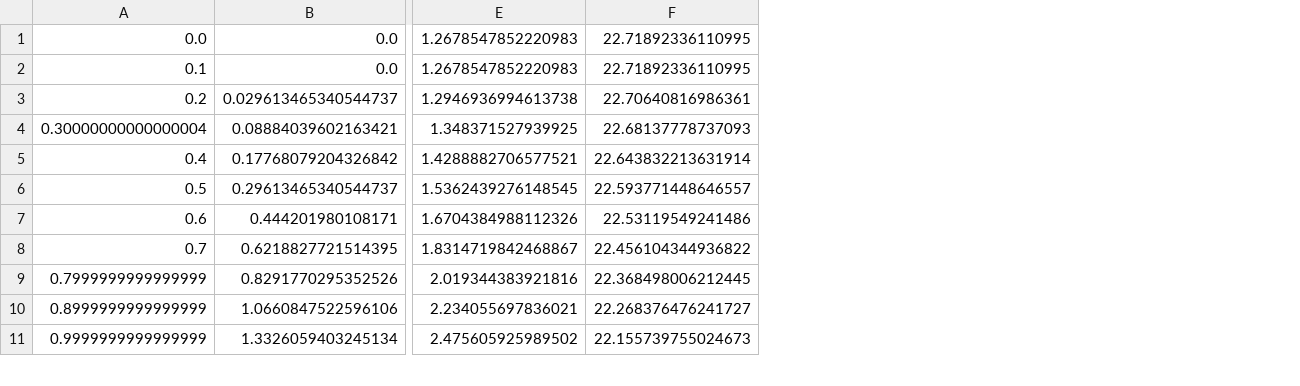
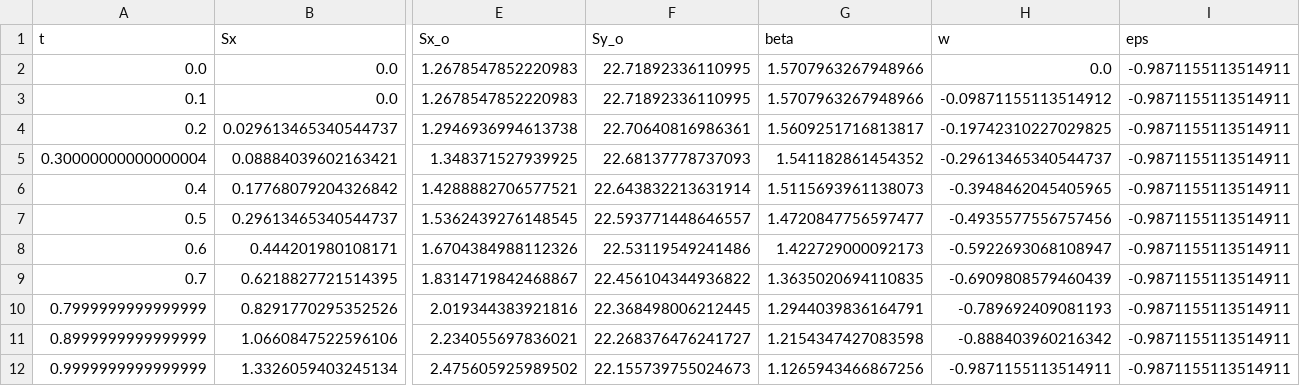
Before and after one commit to s28600/PSM, a CSV file: Idea/data.csv, drawn as a sheet; only a part is shown, gaps mark what is left out; addresses are those after the commit; rows hold the shown columns only; the diff names each change by its address in the sheet, - before the commit and + after, or states it on an @@ line.

Commit message:
Implemented calculation of beta, w, epsilon

```diff
--- a/Idea/data.csv
+++ b/Idea/data.csv
+column G, rows 2-12: 1.5707963267948966 | 1.5707963267948966 | 1.5609251716813817 | 1.541182861454352 | 1.5115693961138073 | 1.4720847756597477 | 1.422729000092173 | 1.3635020694110835 | 1.2944039836164791 | 1.2154347427083598 | 1.1265943466867256
+column H, rows 2-12: 0.0 | -0.09871155113514912 | -0.19742310227029825 | -0.29613465340544737 | -0.3948462045405965 | -0.4935577556757456 | -0.5922693068108947 | -0.6909808579460439 | -0.789692409081193 | -0.888403960216342 | -0.9871155113514911
+column I, rows 2-12: all -0.9871155113514911
+row 1: t | Sx | Sx_o | Sy_o | beta | w | eps
```
Also changed, not shown: 1 other file.
